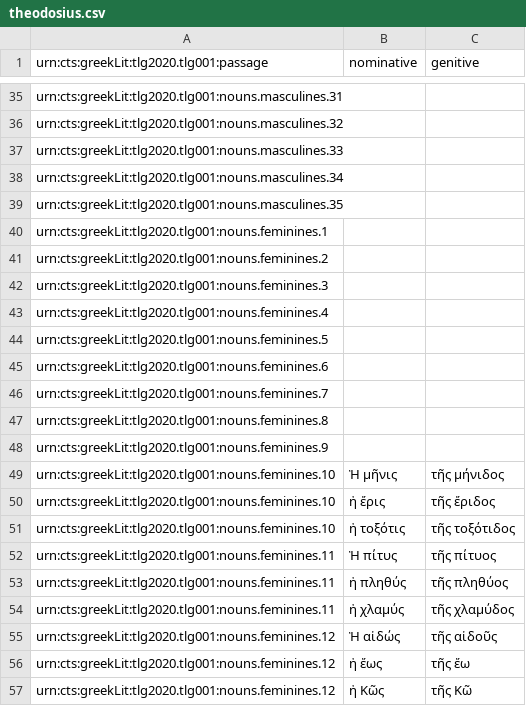
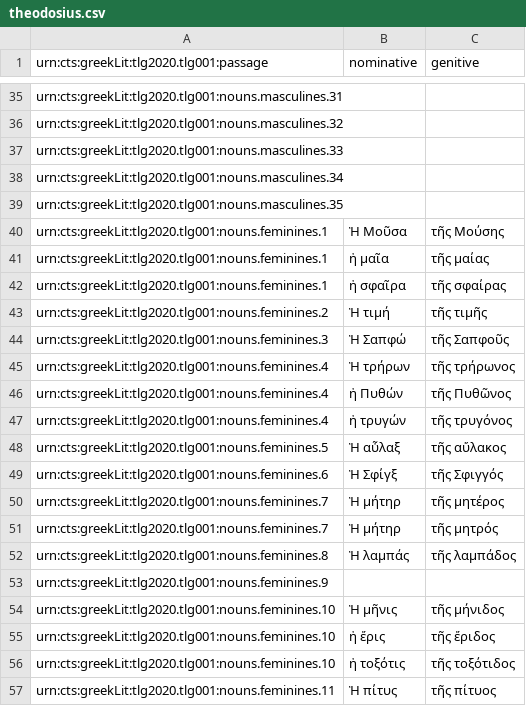
Before and after one commit to neelsmith/greeklang, a CSV file: morphology/sampledata/notes/theodosius.csv, drawn as a sheet; only a part is shown, gaps mark what is left out; the shorter side is filled out with more unchanged rows.

Commit message:
Complete feminines

```diff
--- a/morphology/sampledata/notes/theodosius.csv
+++ b/morphology/sampledata/notes/theodosius.csv
@@ -39,10 +39,15 @@ urn:cts:greekLit:tlg2020.tlg001:nouns.masculines.34,,
 urn:cts:greekLit:tlg2020.tlg001:nouns.masculines.35,,
-urn:cts:greekLit:tlg2020.tlg001:nouns.feminines.1,,
-urn:cts:greekLit:tlg2020.tlg001:nouns.feminines.2,,
-urn:cts:greekLit:tlg2020.tlg001:nouns.feminines.3,,
-urn:cts:greekLit:tlg2020.tlg001:nouns.feminines.4,,
-urn:cts:greekLit:tlg2020.tlg001:nouns.feminines.5,,
-urn:cts:greekLit:tlg2020.tlg001:nouns.feminines.6,,
-urn:cts:greekLit:tlg2020.tlg001:nouns.feminines.7,,
-urn:cts:greekLit:tlg2020.tlg001:nouns.feminines.8,,
+urn:cts:greekLit:tlg2020.tlg001:nouns.feminines.1,Ἡ Μοῦσα,τῆς Μούσης
+urn:cts:greekLit:tlg2020.tlg001:nouns.feminines.1,ἡ μαῖα,τῆς μαίας
+urn:cts:greekLit:tlg2020.tlg001:nouns.feminines.1,ἡ σφαῖρα,τῆς σφαίρας
+urn:cts:greekLit:tlg2020.tlg001:nouns.feminines.2,Ἡ τιμή,τῆς τιμῆς
+urn:cts:greekLit:tlg2020.tlg001:nouns.feminines.3,Ἡ Σαπφώ,τῆς Σαπφοῦς
+urn:cts:greekLit:tlg2020.tlg001:nouns.feminines.4,Ἡ τρήρων,τῆς τρήρωνος
+urn:cts:greekLit:tlg2020.tlg001:nouns.feminines.4,ἡ Πυθών,τῆς Πυθῶνος
+urn:cts:greekLit:tlg2020.tlg001:nouns.feminines.4,ἡ τρυγών,τῆς τρυγόνος
+urn:cts:greekLit:tlg2020.tlg001:nouns.feminines.5,Ἡ αὖλαξ,τῆς αὔλακος
+urn:cts:greekLit:tlg2020.tlg001:nouns.feminines.6,Ἡ Σφίγξ,τῆς Σφιγγός
+urn:cts:greekLit:tlg2020.tlg001:nouns.feminines.7,Ἡ μήτηρ,τῆς μητέρος
+urn:cts:greekLit:tlg2020.tlg001:nouns.feminines.7,Ἡ μήτηρ,τῆς μητρός
+urn:cts:greekLit:tlg2020.tlg001:nouns.feminines.8,Ἡ λαμπάς,τῆς λαμπάδος
 urn:cts:greekLit:tlg2020.tlg001:nouns.feminines.9,,
```
